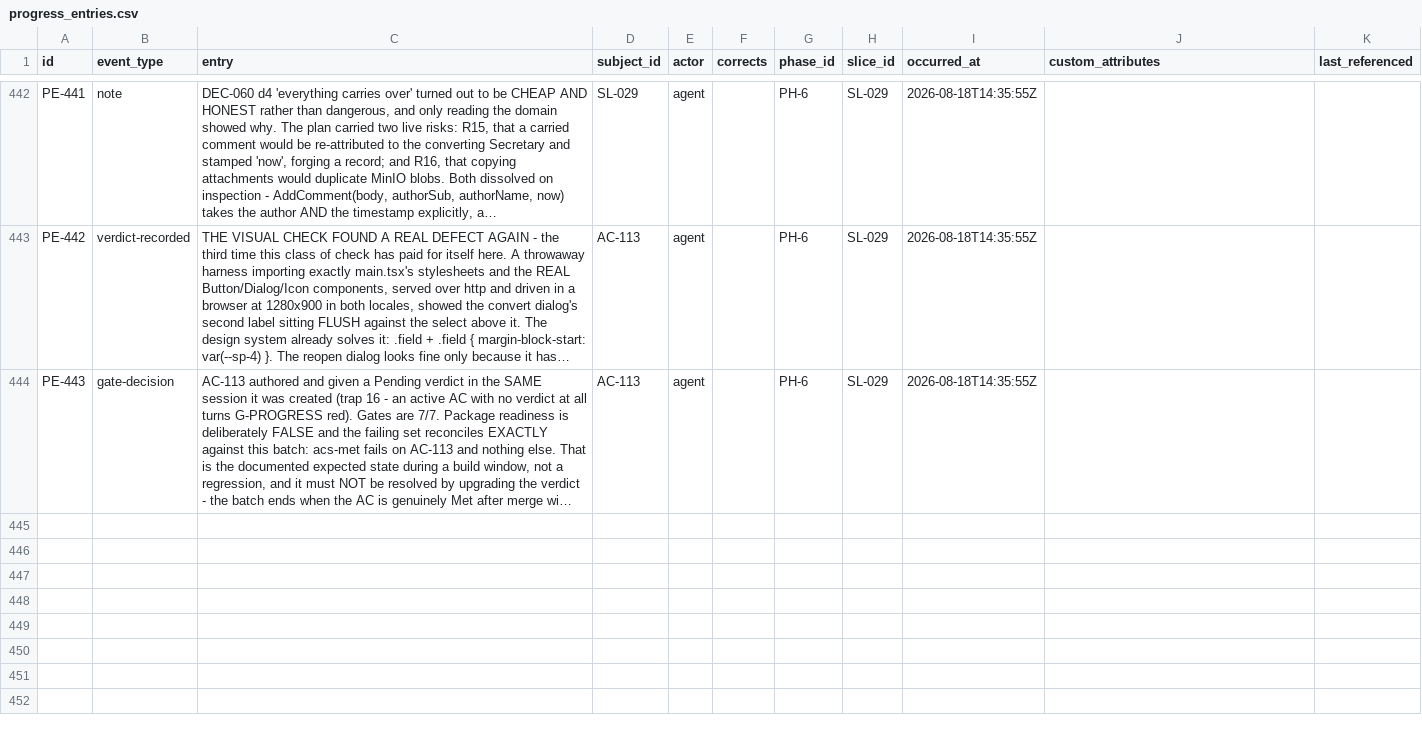
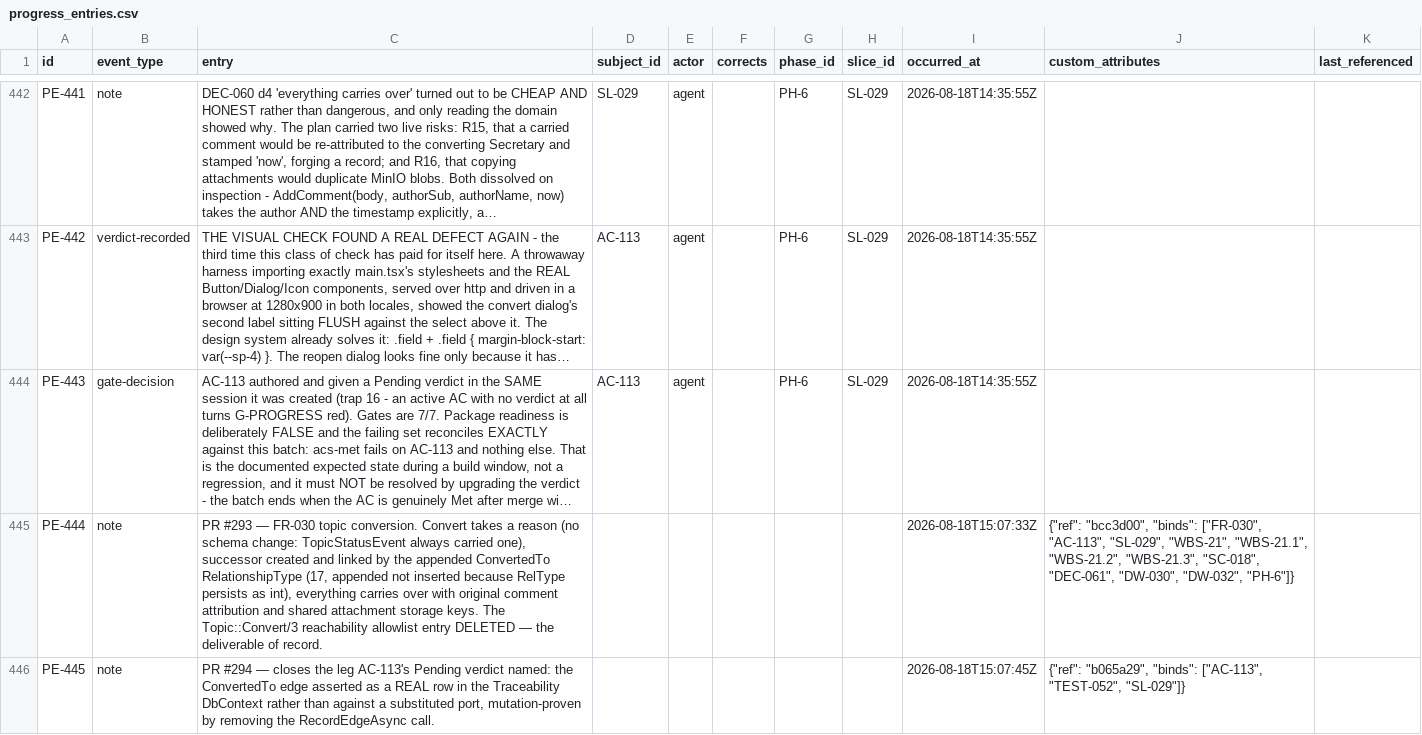
Before and after one commit to A-H-911/acmp, a CSV file: tamheed-package/csv/progress_entries.csv, drawn as a sheet; only a part is shown, gaps mark what is left out; long unchanged cells end in …; the diff covers the shown part only; the diff names each change by its address in the sheet, - before the commit and + after, or states it on an @@ line.

```diff
--- a/tamheed-package/csv/progress_entries.csv
+++ b/tamheed-package/csv/progress_entries.csv
+row 445: PE-444 | note | PR #293 — FR-030 topic conversion. Convert takes a reason (no schema change: TopicStatusEvent always carried one), successor created and linked by the appended ConvertedTo RelationshipType (17, appended not inserted because RelType persists as int), everything carries over with original comment attribution and shared attachment storage keys. The Topic::Convert/3 reachability allowlist entry DELETED — the deliverable of record. |  |  |  |  |  | 2026-08-18T15:07:33Z | {"ref": "bcc3d00", "binds": ["FR-030", "AC-113", "SL-029", "WBS-21", "WBS-21.1", "WBS-21.2", "WBS-21.3", "SC-018", "DEC-061", "DW-030", "DW-032", "PH-6"]}
+row 446: PE-445 | note | PR #294 — closes the leg AC-113's Pending verdict named: the ConvertedTo edge asserted as a REAL row in the Traceability DbContext rather than against a substituted port, mutation-proven by removing the RecordEdgeAsync call. |  |  |  |  |  | 2026-08-18T15:07:45Z | {"ref": "b065a29", "binds": ["AC-113", "TEST-052", "SL-029"]}
```
Also changed, not shown: 3 added rows elsewhere in this file, tamheed-package/csv/audit_verdicts.csv, tamheed-package/csv/deferred_work.csv, 20 other files.
